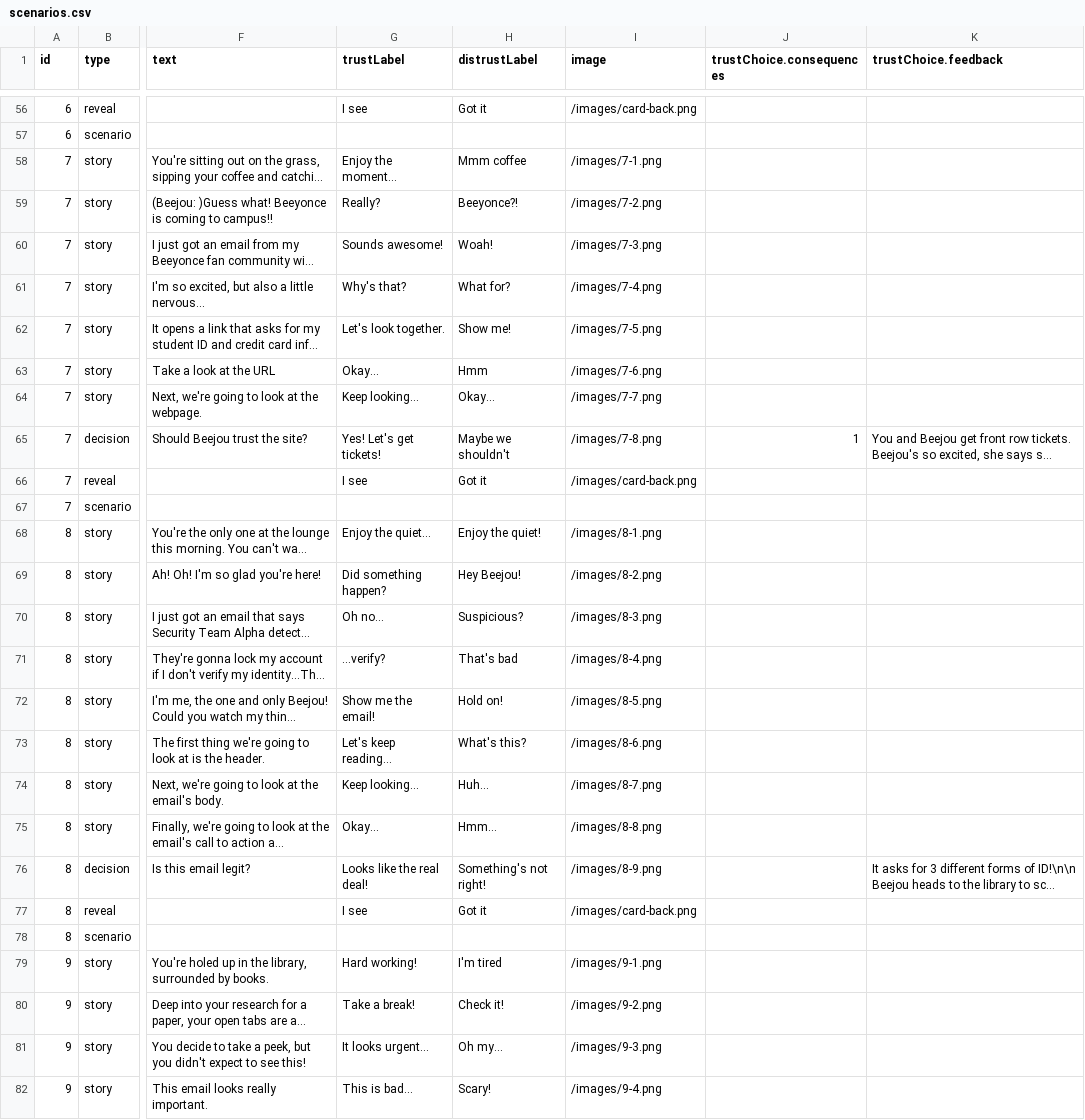
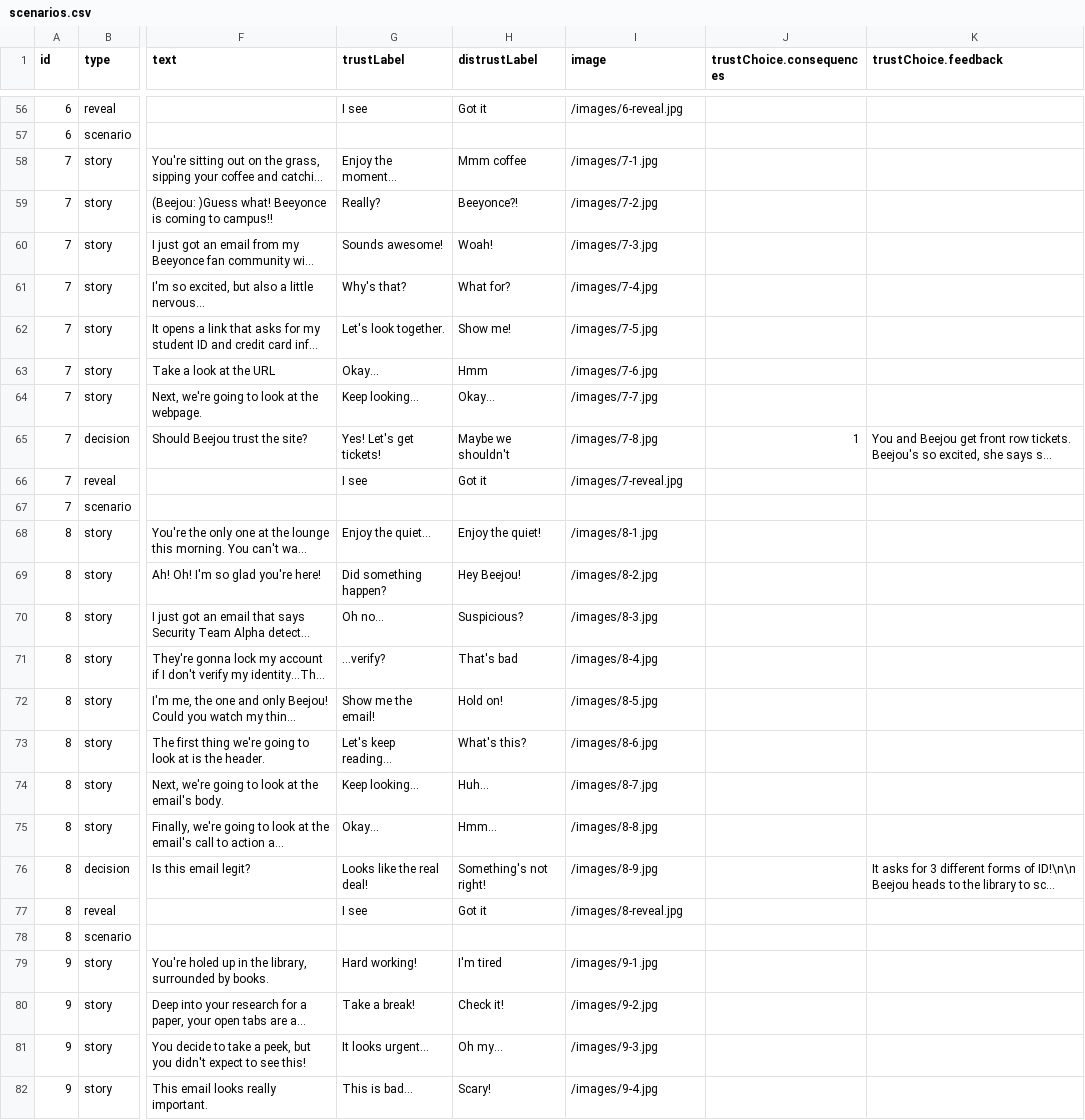
Before and after one commit to jennie/phish3, a CSV file: data/scenarios.csv, drawn as a sheet; only a part is shown, gaps mark what is left out; long unchanged cells end in …; the diff covers the shown part only; the diff names each change by its address in the sheet, - before the commit and + after, or states it on an @@ line.

```diff
--- a/data/scenarios.csv
+++ b/data/scenarios.csv
-I56 (image): /images/card-back.png
+I56 (image): /images/6-reveal.jpg
-I58 (image): /images/7-1.png
+I58 (image): /images/7-1.jpg
-I59 (image): /images/7-2.png
+I59 (image): /images/7-2.jpg
-I60 (image): /images/7-3.png
+I60 (image): /images/7-3.jpg
-I61 (image): /images/7-4.png
+I61 (image): /images/7-4.jpg
-I62 (image): /images/7-5.png
+I62 (image): /images/7-5.jpg
-I63 (image): /images/7-6.png
+I63 (image): /images/7-6.jpg
-I64 (image): /images/7-7.png
+I64 (image): /images/7-7.jpg
-I65 (image): /images/7-8.png
+I65 (image): /images/7-8.jpg
-I66 (image): /images/card-back.png
+I66 (image): /images/7-reveal.jpg
-I68 (image): /images/8-1.png
+I68 (image): /images/8-1.jpg
-I69 (image): /images/8-2.png
+I69 (image): /images/8-2.jpg
-I70 (image): /images/8-3.png
+I70 (image): /images/8-3.jpg
-I71 (image): /images/8-4.png
+I71 (image): /images/8-4.jpg
-I72 (image): /images/8-5.png
+I72 (image): /images/8-5.jpg
-I73 (image): /images/8-6.png
+I73 (image): /images/8-6.jpg
-I74 (image): /images/8-7.png
+I74 (image): /images/8-7.jpg
-I75 (image): /images/8-8.png
+I75 (image): /images/8-8.jpg
-I76 (image): /images/8-9.png
+I76 (image): /images/8-9.jpg
-I77 (image): /images/card-back.png
+I77 (image): /images/8-reveal.jpg
-I79 (image): /images/9-1.png
+I79 (image): /images/9-1.jpg
-I80 (image): /images/9-2.png
+I80 (image): /images/9-2.jpg
-I81 (image): /images/9-3.png
+I81 (image): /images/9-3.jpg
-I82 (image): /images/9-4.png
+I82 (image): /images/9-4.jpg
```
Also changed, not shown: 153 edited cells elsewhere in this file, 3 other files.
